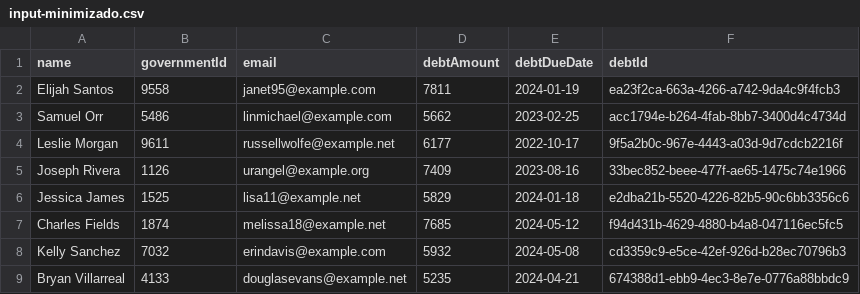
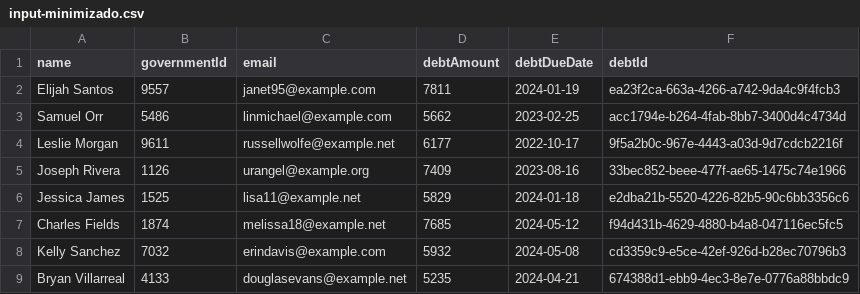
Before and after one commit to Nery37/kanastra-api, a CSV file: storage/app/public/files/input-minimizado.csv, drawn as a sheet; only a part is shown.

```diff
--- a/storage/app/public/files/input-minimizado.csv
+++ b/storage/app/public/files/input-minimizado.csv
@@ -1,3 +1,3 @@
 name,governmentId,email,debtAmount,debtDueDate,debtId
-Elijah Santos,9558,janet95@example.com,7811,2024-01-19,ea23f2ca-663a-4266-a742-9da4c9f4fcb3
+Elijah Santos,9557,janet95@example.com,7811,2024-01-19,ea23f2ca-663a-4266-a742-9da4c9f4fcb3
 Samuel Orr,5486,linmichael@example.com,5662,2023-02-25,acc1794e-b264-4fab-8bb7-3400d4c4734d
```
Also changed, not shown: 2 other files.
